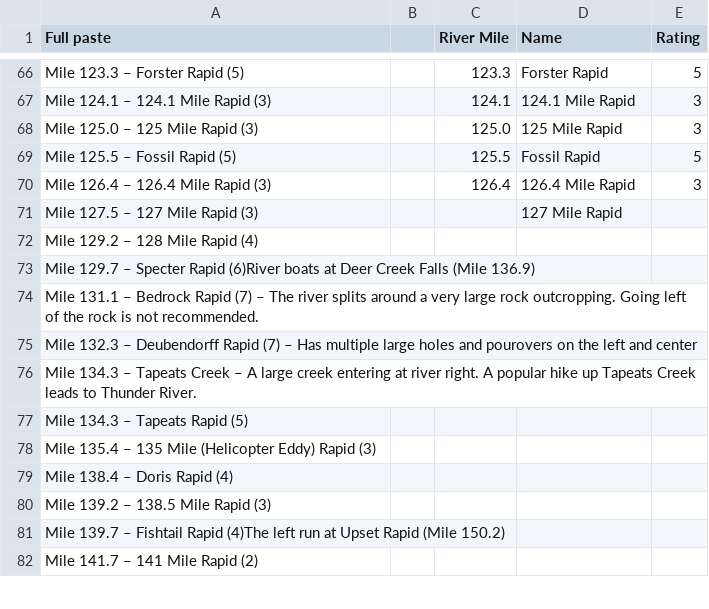
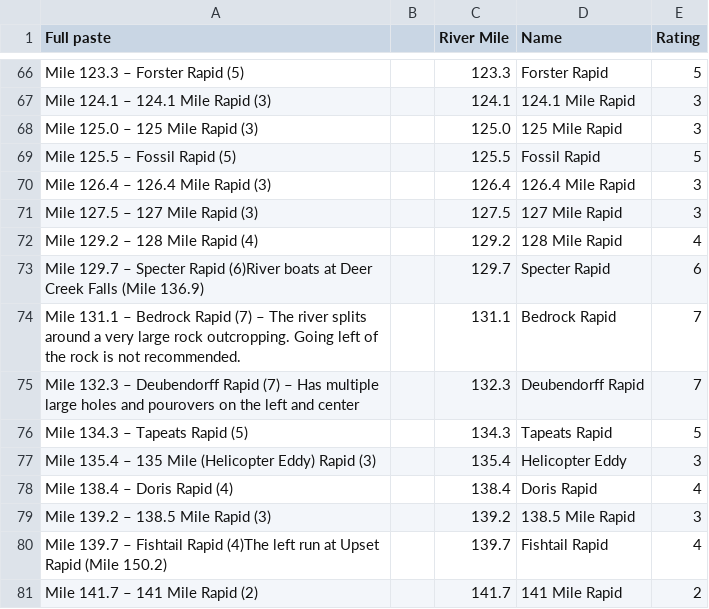
Before and after one commit to carlyrobison/lifehacks, a CSV file: grandcanyon/data/Grand Canyon POIs - Rapids.csv, drawn as a sheet; only a part is shown, gaps mark what is left out; the diff covers the shown part only.

```diff
--- a/grandcanyon/data/Grand Canyon POIs - Rapids.csv
+++ b/grandcanyon/data/Grand Canyon POIs - Rapids.csv
@@ -70,13 +70,12 @@ Mile 125.5 – Fossil Rapid (5),,125.5,Fossil Rapid,5
 Mile 126.4 – 126.4 Mile Rapid (3),,126.4,126.4 Mile Rapid,3
-Mile 127.5 – 127 Mile Rapid (3),,,127 Mile Rapid,
-Mile 129.2 – 128 Mile Rapid (4),,,,
-Mile 129.7 – Specter Rapid (6)River boats at Deer Creek Falls (Mile 136.9),,,,
-Mile 131.1 – Bedrock Rapid (7) – The river splits around a very large rock outcropping. Going left of the rock is not recommended.,,,,
-Mile 132.3 – Deubendorff Rapid (7) – Has multiple large holes and pourovers on the left and center,,,,
-Mile 134.3 – Tapeats Creek – A large creek entering at river right. A popular hike up Tapeats Creek leads to Thunder River.,,,,
-Mile 134.3 – Tapeats Rapid (5),,,,
-Mile 135.4 – 135 Mile (Helicopter Eddy) Rapid (3),,,,
-Mile 138.4 – Doris Rapid (4),,,,
-Mile 139.2 – 138.5 Mile Rapid (3),,,,
-Mile 139.7 – Fishtail Rapid (4)The left run at Upset Rapid (Mile 150.2),,,,
-Mile 141.7 – 141 Mile Rapid (2),,,,
+Mile 127.5 – 127 Mile Rapid (3),,127.5,127 Mile Rapid,3
+Mile 129.2 – 128 Mile Rapid (4),,129.2,128 Mile Rapid,4
+Mile 129.7 – Specter Rapid (6)River boats at Deer Creek Falls (Mile 136.9),,129.7,Specter Rapid,6
+Mile 131.1 – Bedrock Rapid (7) – The river splits around a very large rock outcropping. Going left of the rock is not recommended.,,131.1,Bedrock Rapid,7
+Mile 132.3 – Deubendorff Rapid (7) – Has multiple large holes and pourovers on the left and center,,132.3,Deubendorff Rapid,7
+Mile 134.3 – Tapeats Rapid (5),,134.3,Tapeats Rapid,5
+Mile 135.4 – 135 Mile (Helicopter Eddy) Rapid (3),,135.4,Helicopter Eddy,3
+Mile 138.4 – Doris Rapid (4),,138.4,Doris Rapid,4
+Mile 139.2 – 138.5 Mile Rapid (3),,139.2,138.5 Mile Rapid,3
+Mile 139.7 – Fishtail Rapid (4)The left run at Upset Rapid (Mile 150.2),,139.7,Fishtail Rapid,4
+Mile 141.7 – 141 Mile Rapid (2),,141.7,141 Mile Rapid,2
```
Also changed, not shown: 98 edited cells elsewhere in this file, grandcanyon/data/Grand Canyon POIs - Camps.csv, grandcanyon/data/Grand Canyon POIs - POIs.csv.
